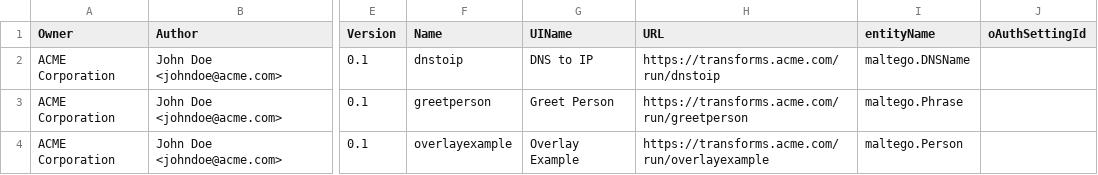
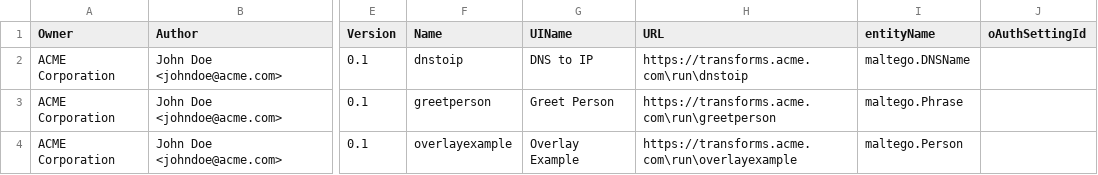
Before and after one commit to TURROKS/Maltego_WhatsMyName, a CSV file: transforms.csv, drawn as a sheet; only a part is shown, gaps mark what is left out; the diff names each change by its address in the sheet, - before the commit and + after, or states it on an @@ line.

```diff
--- a/transforms.csv
+++ b/transforms.csv
-H2 (URL): https://transforms.acme.com/run/dnstoip
+H2 (URL): https://transforms.acme.com\run\dnstoip
-H3 (URL): https://transforms.acme.com/run/greetperson
+H3 (URL): https://transforms.acme.com\run\greetperson
-H4 (URL): https://transforms.acme.com/run/overlayexample
+H4 (URL): https://transforms.acme.com\run\overlayexample
```
Also changed, not shown: 3 other files.
